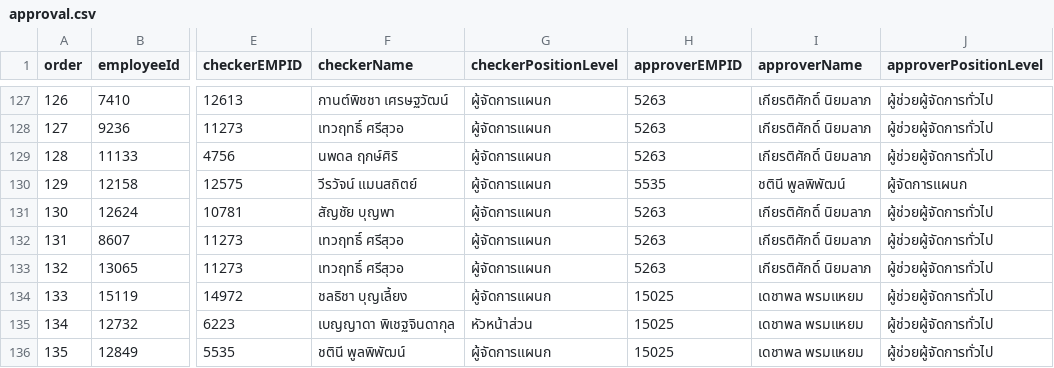
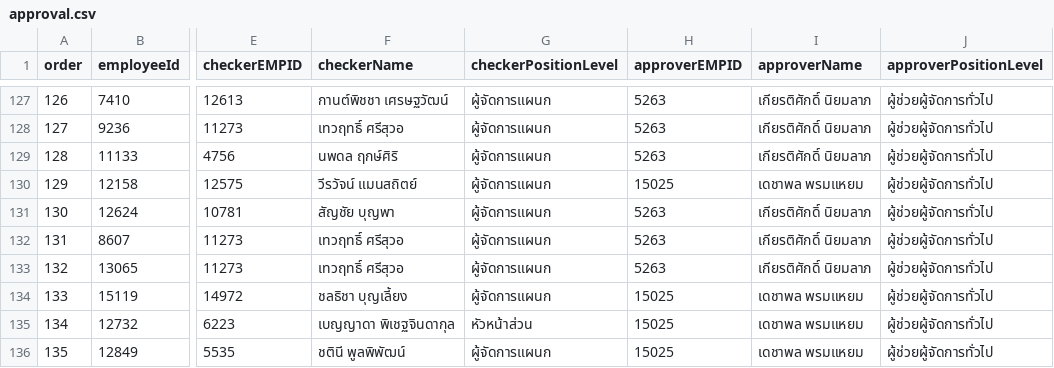
Before and after one commit to NutchaponSr/hr-app, a CSV file: src/data/approval.csv, drawn as a sheet; only a part is shown, gaps mark what is left out; the diff names each change by its address in the sheet, - before the commit and + after, or states it on an @@ line.

```diff
--- a/src/data/approval.csv
+++ b/src/data/approval.csv
-H130 (approverEMPID): 5535
+H130 (approverEMPID): 15025
-I130 (approverName): ชตินี พูลพิพัฒน์
+I130 (approverName): เดชาพล พรมแหยม
-J130 (approverPositionLevel): ผู้จัดการแผนก
+J130 (approverPositionLevel): ผู้ช่วยผู้จัดการทั่วไป
```
Also changed, not shown: src/data/employee.csv, 33 other files.
